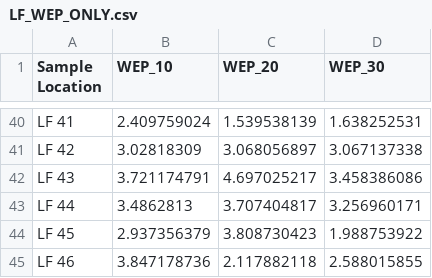
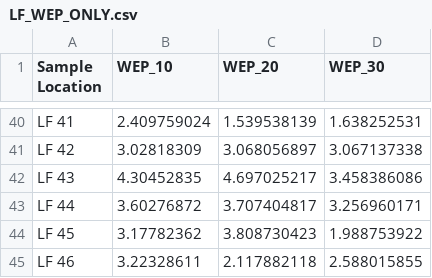
Before and after one commit to WaterMage/LakeFrances, a CSV file: Data/LF_WEP_ONLY.csv, drawn as a sheet; only a part is shown, gaps mark what is left out; the diff names each change by its address in the sheet, - before the commit and + after, or states it on an @@ line.

```diff
--- a/Data/LF_WEP_ONLY.csv
+++ b/Data/LF_WEP_ONLY.csv
-B42 (WEP_10): 3.721174791
+B42 (WEP_10): 4.30452835
-B43 (WEP_10): 3.4862813
+B43 (WEP_10): 3.60276872
-B44 (WEP_10): 2.937356379
+B44 (WEP_10): 3.17782362
-B45 (WEP_10): 3.847178736
+B45 (WEP_10): 3.22328611
```
Also changed, not shown: 6 other files.
